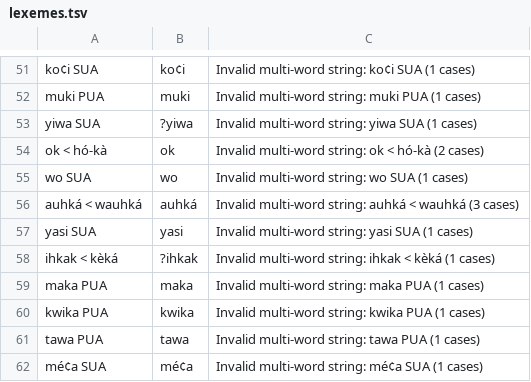
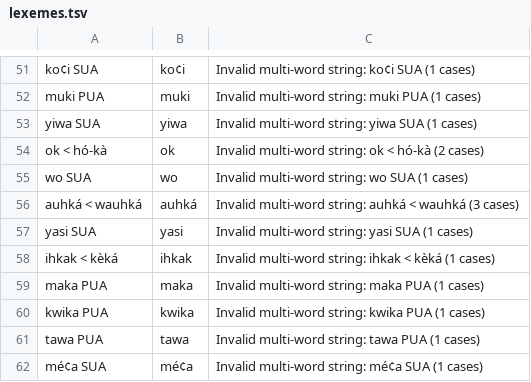
Before and after one commit to lexibank/pharaocoracholaztecan, a TSV file: etc/lexemes.tsv, drawn as a sheet; only a part is shown, gaps mark what is left out.

Commit message:
Update lexemes.tsv

```diff
--- a/etc/lexemes.tsv
+++ b/etc/lexemes.tsv
@@ -52,3 +52,3 @@ ko¢i SUA	ko¢i	Invalid multi-word string: ko¢i SUA (1 cases)
 muki PUA	muki	Invalid multi-word string: muki PUA (1 cases)
-yiwa SUA	?yiwa	Invalid multi-word string: yiwa SUA (1 cases)
+yiwa SUA	yiwa	Invalid multi-word string: yiwa SUA (1 cases)
 ok < hó-kà	ok	Invalid multi-word string: ok < hó-kà (2 cases)
@@ -57,3 +57,3 @@ auhká < wauhká	auhká	Invalid multi-word string: auhká < wauhká (3 cases)
 yasi SUA	yasi	Invalid multi-word string: yasi SUA (1 cases)
-ihkak < kèká	?ihkak	Invalid multi-word string: ihkak < kèká (1 cases)
+ihkak < kèká	ihkak	Invalid multi-word string: ihkak < kèká (1 cases)
 maka PUA	maka	Invalid multi-word string: maka PUA (1 cases)
```
